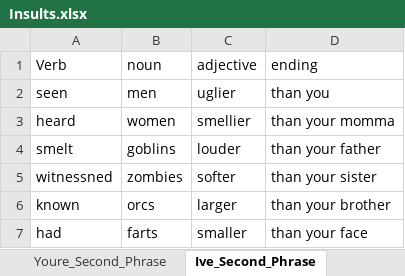
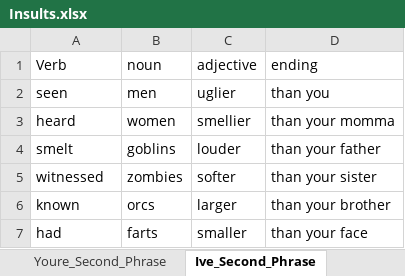
Before and after one commit to EvilGRAHAM/shiny-server, an Excel workbook: DnD_Insults/data/Insults.xlsx, sheet Ive_Second_Phrase, drawn as a sheet; values as stored, in another font and other column widths than the file's, no borders; table styles not drawn; the diff names each change by its address in the sheet, - before the commit and + after, or states it on an @@ line.

```diff
--- a/DnD_Insults/data/Insults.xlsx (sheet Ive_Second_Phrase)
+++ b/DnD_Insults/data/Insults.xlsx (sheet Ive_Second_Phrase)
-A5 (Verb): witnessned
+A5 (Verb): witnessed
```
Also changed, not shown: sheet Your_Second_Phrase, sheet Youre_Second_Phrase, 1 other file.
